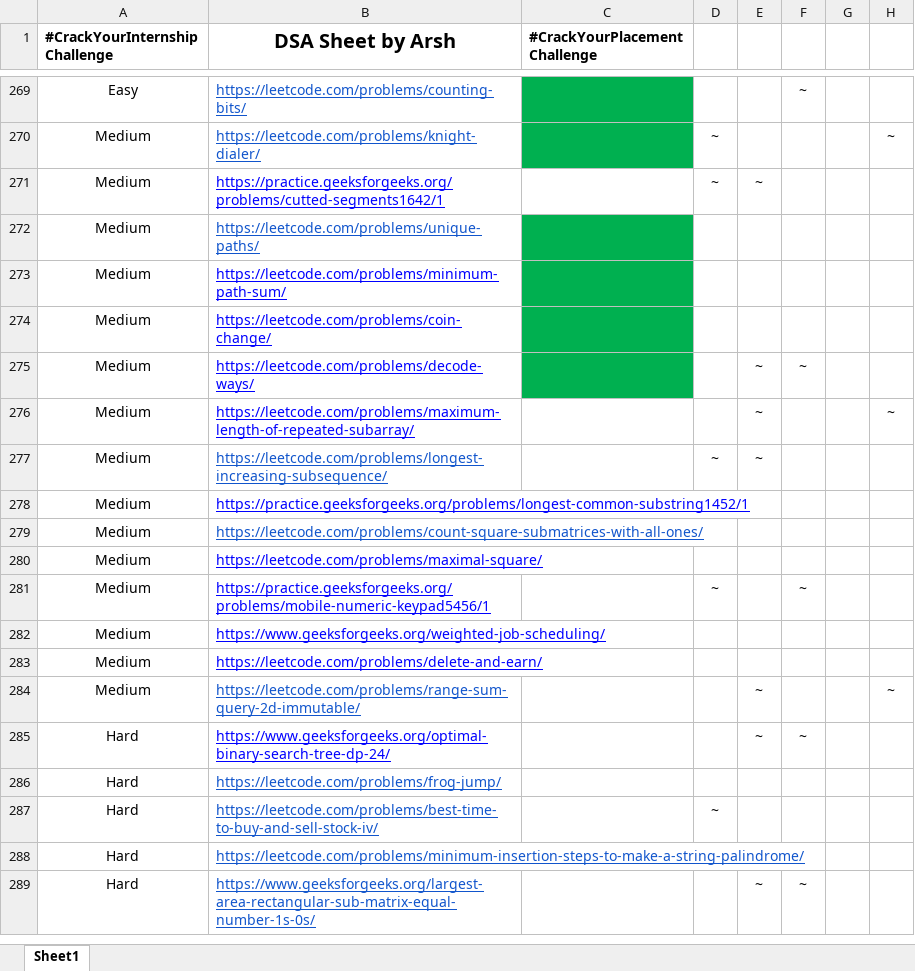
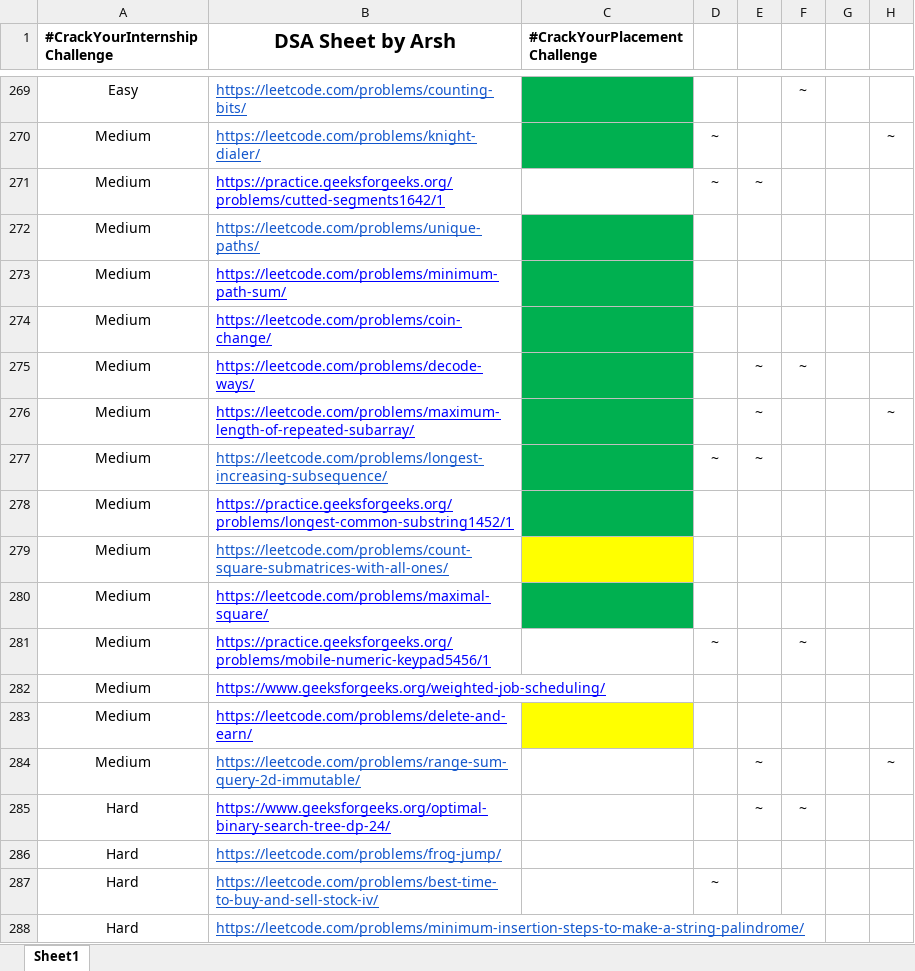
Before and after one commit to shagil77/DSA_Sheet_Solution, an Excel workbook: DSA Sheet by Arsh (45 Days Plan).xlsx, sheet Sheet1, drawn as a sheet; only a part is shown, gaps mark what is left out; the shorter side is filled out with more unchanged rows; values as stored, in another font and other column widths than the file's, no borders; the diff names each change by its address in the sheet, - before the commit and + after, or states it on an @@ line.

```diff
--- a/DSA Sheet by Arsh (45 Days Plan).xlsx (sheet Sheet1)
+++ b/DSA Sheet by Arsh (45 Days Plan).xlsx (sheet Sheet1)
-C276:C278 fill: none
+C276:C278 fill: #00B050
-C279 fill: none
+C279 fill: #FFFF00
-C280 fill: none
+C280 fill: #00B050
-C283 fill: none
+C283 fill: #FFFF00
```
Also changed, not shown: Problem Count.xlsx, 6 other files.
